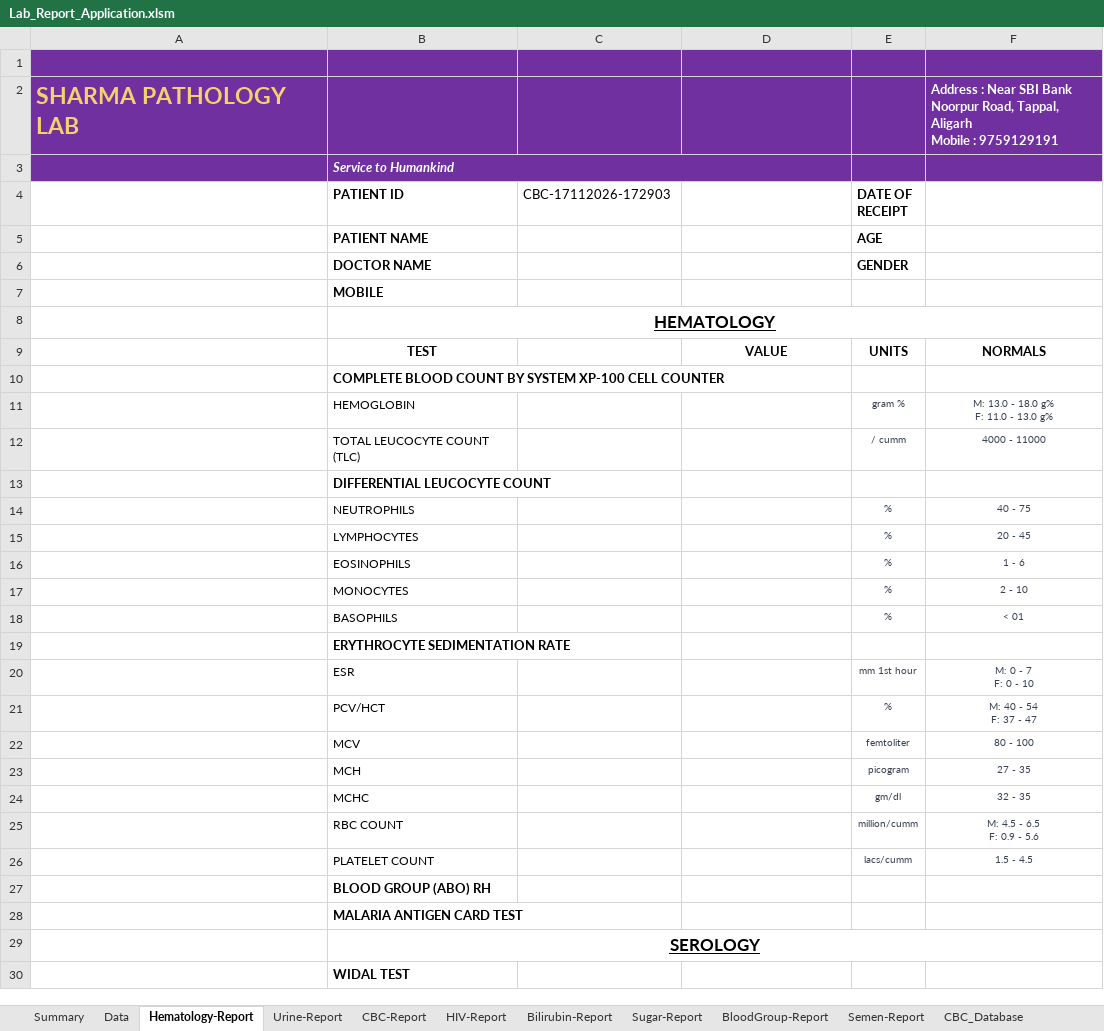
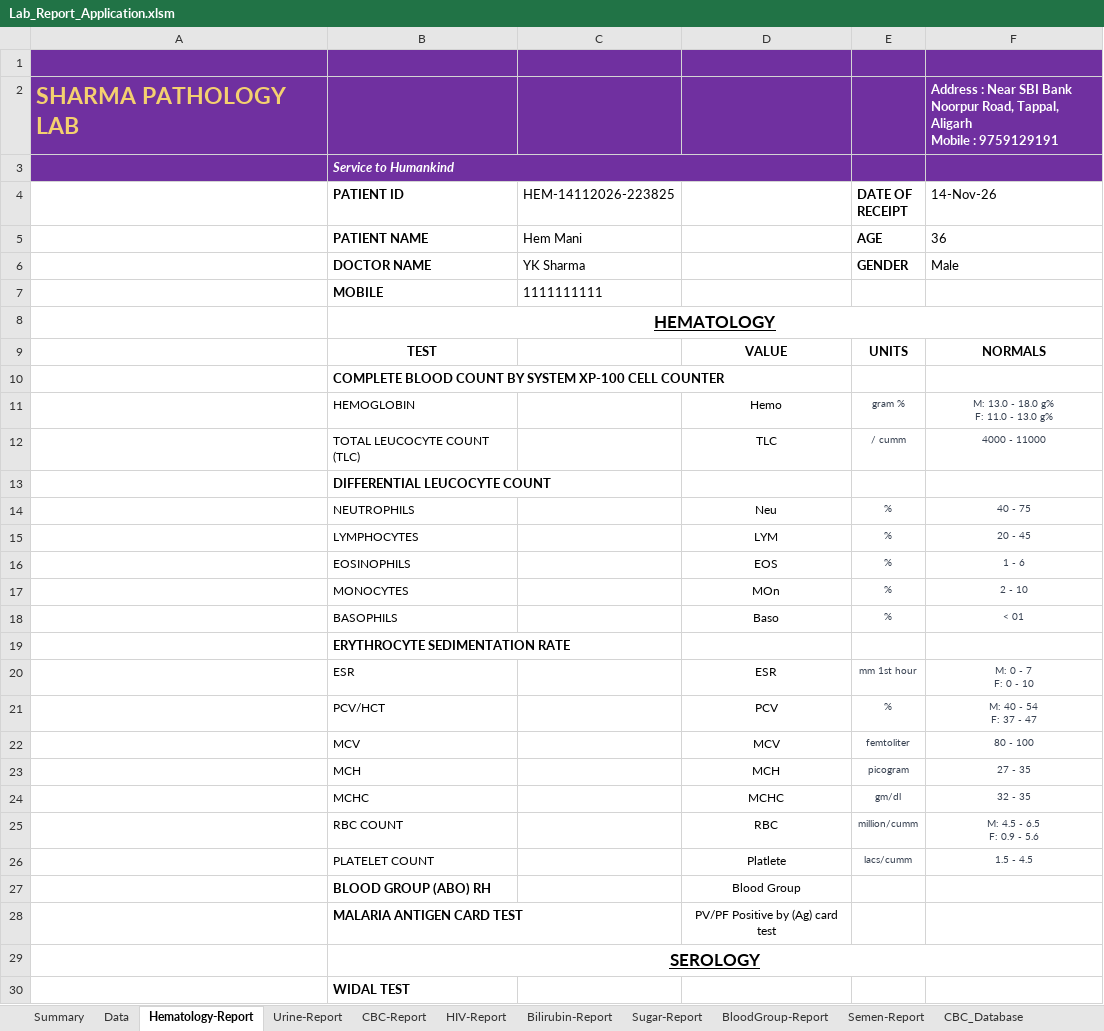
Before and after one commit to Manishsharma59/VBA_Based_Path_Lab_Application, an Excel workbook: Lab_Report_Application.xlsm, sheet Hematology-Report, drawn as a sheet; only a part is shown; values as stored, in another font and other column widths than the file's, no borders; the diff covers the shown part only; the diff names each change by its address in the sheet, - before the commit and + after, or states it on an @@ line.

```diff
--- a/Lab_Report_Application.xlsm (sheet Hematology-Report)
+++ b/Lab_Report_Application.xlsm (sheet Hematology-Report)
-C4: CBC-17112026-172903
+C4: HEM-14112026-223825
-F4: (empty)
+F4: 14-Nov-26
-C5 (HEM-14112026-223825): (empty)
+C5 (HEM-14112026-223825): Hem Mani
-F5 (14-Nov-26): (empty)
+F5 (14-Nov-26): 36
-C6 (HEM-14112026-223825): (empty)
+C6 (HEM-14112026-223825): YK Sharma
-F6 (14-Nov-26): (empty)
+F6 (14-Nov-26): Male
-C7 (HEM-14112026-223825): (empty)
+C7 (HEM-14112026-223825): 1111111111
-D11: (empty)
+D11: Hemo
-D12: (empty)
+D12: TLC
-D14: (empty)
+D14: Neu
-D15: (empty)
+D15: LYM
-D16: (empty)
+D16: EOS
-D17: (empty)
+D17: MOn
-D18: (empty)
+D18: Baso
-D20: (empty)
+D20: ESR
-D21: (empty)
+D21: PCV
-D22: (empty)
+D22: MCV
-D23: (empty)
+D23: MCH
-D24: (empty)
+D24: MCHC
-D25: (empty)
+D25: RBC
-D26: (empty)
+D26: Platlete
-D27: (empty)
+D27: Blood Group
-D28: (empty)
+D28: PV/PF Positive by (Ag) card test
```
Also changed, not shown: 6 edited cells elsewhere in this sheet, sheet Hematology_Database, sheet CBC_Database, sheet CBC-Report, sheet Bilirubin_Database, sheet Urine-Report, sheet Data, 5 more sheets.
